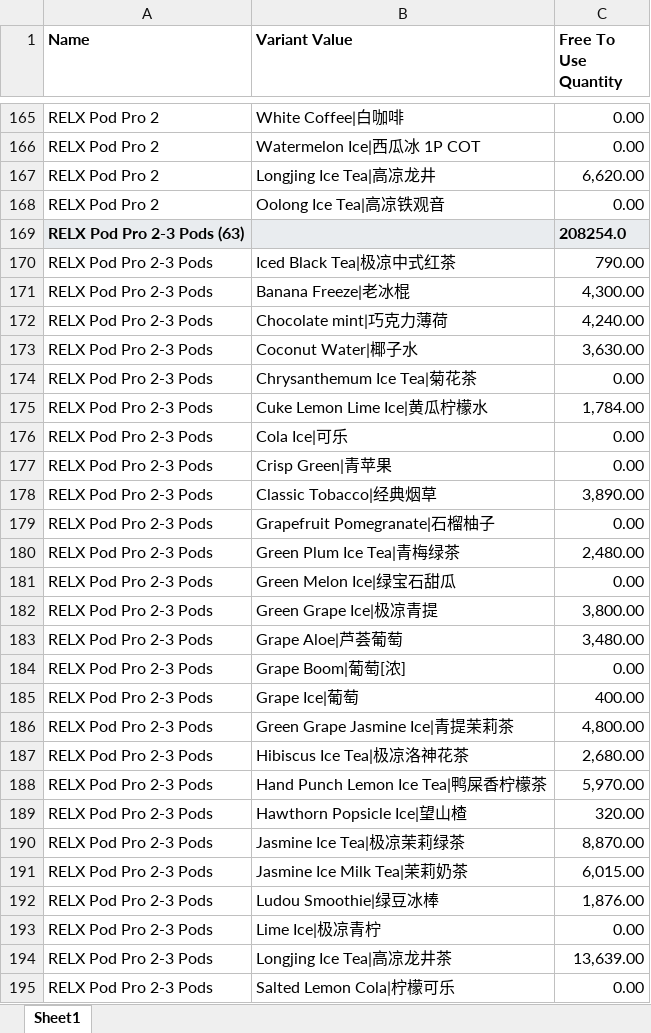
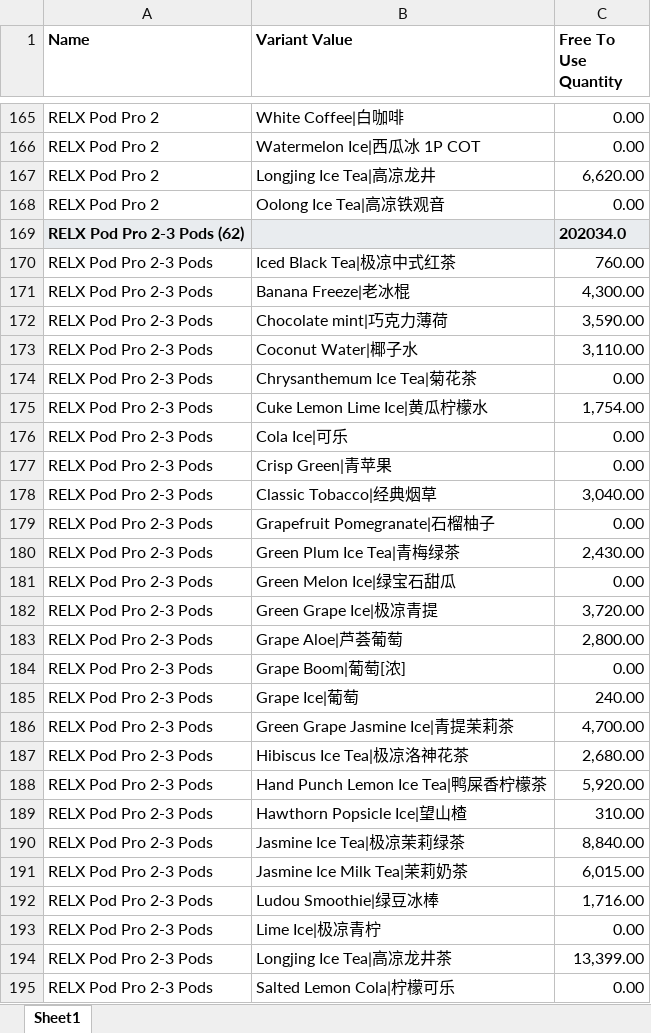
Before and after one commit to JoeySloth2026/vapeInventory, an Excel workbook: inventory.xlsx, sheet Sheet1, drawn as a sheet; only a part is shown, gaps mark what is left out; values as stored, in another font and other column widths than the file's, no borders; removed rows and columns are numbered as before the commit, all else as after; the diff covers the shown part only; the diff names each change by its address in the sheet, - before the commit and + after, or states it on an @@ line.

Commit message:
Update inventory.xlsx

```diff
--- a/inventory.xlsx (sheet Sheet1)
+++ b/inventory.xlsx (sheet Sheet1)
-row 169: RELX Pod Pro 2-3 Pods (63) |  | 208254.0
+row 169: RELX Pod Pro 2-3 Pods (62) |  | 202034.0
-C170 (Free To Use Quantity): 790.00
+C170 (Free To Use Quantity): 760.00
-C172 (Free To Use Quantity): 4,240.00
+C172 (Free To Use Quantity): 3,590.00
-C173 (Free To Use Quantity): 3,630.00
+C173 (Free To Use Quantity): 3,110.00
-C175 (Free To Use Quantity): 1,784.00
+C175 (Free To Use Quantity): 1,754.00
-C178 (Free To Use Quantity): 3,890.00
+C178 (Free To Use Quantity): 3,040.00
-C180 (Free To Use Quantity): 2,480.00
+C180 (Free To Use Quantity): 2,430.00
-C182 (Free To Use Quantity): 3,800.00
+C182 (Free To Use Quantity): 3,720.00
-C183 (Free To Use Quantity): 3,480.00
+C183 (Free To Use Quantity): 2,800.00
-C185 (Free To Use Quantity): 400.00
+C185 (Free To Use Quantity): 240.00
-C186 (Free To Use Quantity): 4,800.00
+C186 (Free To Use Quantity): 4,700.00
-C188 (Free To Use Quantity): 5,970.00
+C188 (Free To Use Quantity): 5,920.00
-C189 (Free To Use Quantity): 320.00
+C189 (Free To Use Quantity): 310.00
-C190 (Free To Use Quantity): 8,870.00
+C190 (Free To Use Quantity): 8,840.00
-C192 (Free To Use Quantity): 1,876.00
+C192 (Free To Use Quantity): 1,716.00
-C194 (Free To Use Quantity): 13,639.00
+C194 (Free To Use Quantity): 13,399.00
```
Also changed, not shown: 1 removed row and 76 edited cells elsewhere in this sheet.
